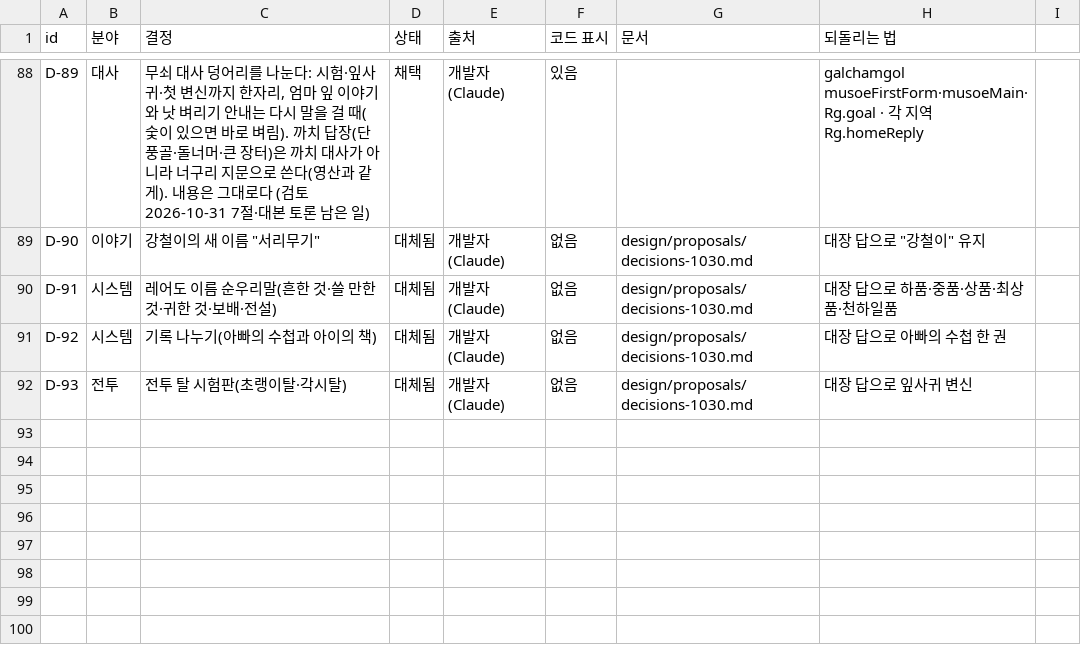
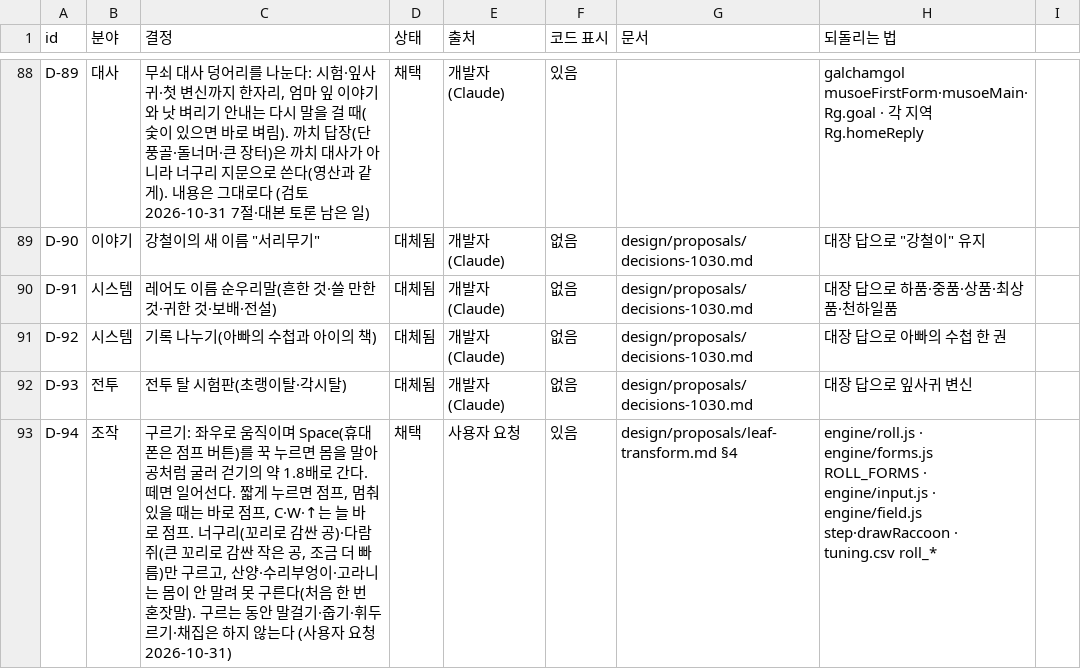
Before and after one commit to MATTTTJ/PACKOON, a CSV file: design/data/decisions.csv, drawn as a sheet; only a part is shown, gaps mark what is left out; the diff names each change by its address in the sheet, - before the commit and + after, or states it on an @@ line.

```diff
--- a/design/data/decisions.csv
+++ b/design/data/decisions.csv
+row 93: D-94 | 조작 | 구르기: 좌우로 움직이며 Space(휴대폰은 점프 버튼)를 꾹 누르면 몸을 말아 공처럼 굴러 걷기의 약 1.8배로 간다. 떼면 일어선다. 짧게 누르면 점프, 멈춰 있을 때는 바로 점프, C·W·↑는 늘 바로 점프. 너구리(꼬리로 감싼 공)·다람쥐(큰 꼬리로 감싼 작은 공, 조금 더 빠름)만 구르고, 산양·수리부엉이·고라니는 몸이 안 말려 못 구른다(처음 한 번 혼잣말). 구르는 동안 말걸기·줍기·휘두르기·채집은 하지 않는다 (사용자 요청 2026-10-31) | 채택 | 사용자 요청 | 있음 | design/proposals/leaf-transform.md §4 | engine/roll.js · engine/forms.js ROLL_FORMS · engine/input.js · engine/field.js step·drawRaccoon · tuning.csv roll_*
```
Also changed, not shown: design/data/tuning.csv, 10 other files.
